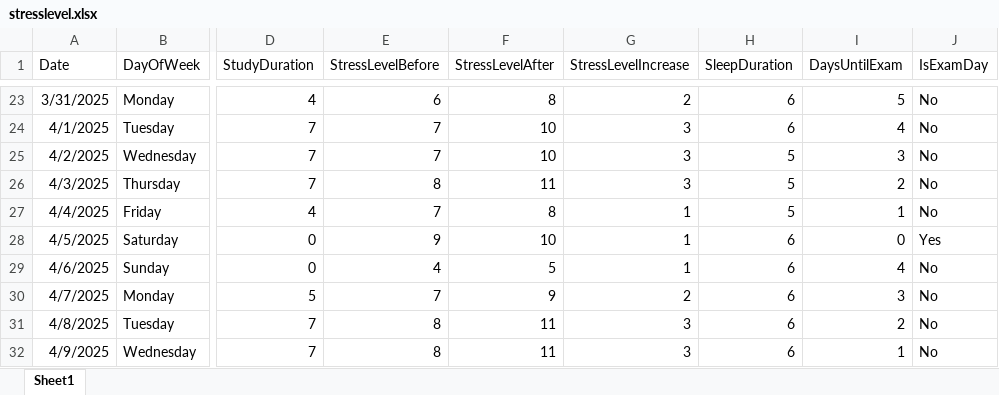
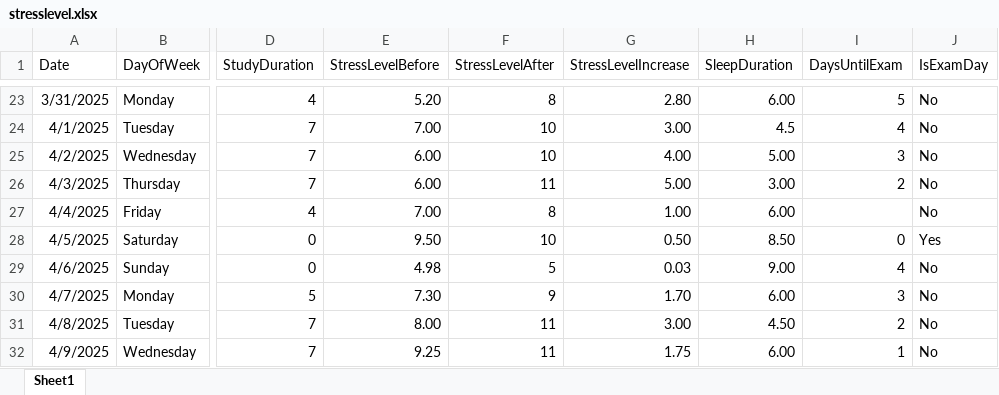
Before and after one commit to PelinAvramoglu/stresslevelanalysis, an Excel workbook: stresslevel.xlsx, sheet Sheet1, drawn as a sheet; only a part is shown, gaps mark what is left out; values as stored, in another font and other column widths than the file's, no borders; the diff covers the shown part only; the diff names each change by its address in the sheet, - before the commit and + after, or states it on an @@ line.

```diff
--- a/stresslevel.xlsx (sheet Sheet1)
+++ b/stresslevel.xlsx (sheet Sheet1)
-E23 (StressLevelBefore): 6
+E23 (StressLevelBefore): 5.20
-G23 (StressLevelIncrease): 2
+G23 (StressLevelIncrease): 2.80
-H23 (SleepDuration): 6
+H23 (SleepDuration): 6.00
-E24 (StressLevelBefore): 7
+E24 (StressLevelBefore): 7.00
-G24 (StressLevelIncrease): 3
+G24 (StressLevelIncrease): 3.00
-H24 (SleepDuration): 6
+H24 (SleepDuration): 4.5
-E25 (StressLevelBefore): 7
+E25 (StressLevelBefore): 6.00
-G25 (StressLevelIncrease): 3
+G25 (StressLevelIncrease): 4.00
-H25 (SleepDuration): 5
+H25 (SleepDuration): 5.00
-E26 (StressLevelBefore): 8
+E26 (StressLevelBefore): 6.00
-G26 (StressLevelIncrease): 3
+G26 (StressLevelIncrease): 5.00
-H26 (SleepDuration): 5
+H26 (SleepDuration): 3.00
-E27 (StressLevelBefore): 7
+E27 (StressLevelBefore): 7.00
-G27 (StressLevelIncrease): 1
+G27 (StressLevelIncrease): 1.00
-H27 (SleepDuration): 5
+H27 (SleepDuration): 6.00
-I27 (DaysUntilExam): 1
+I27 (DaysUntilExam): (empty)
-E28 (StressLevelBefore): 9
+E28 (StressLevelBefore): 9.50
-G28 (StressLevelIncrease): 1
+G28 (StressLevelIncrease): 0.50
-H28 (SleepDuration): 6
+H28 (SleepDuration): 8.50
-E29 (StressLevelBefore): 4
+E29 (StressLevelBefore): 4.98
-G29 (StressLevelIncrease): 1
+G29 (StressLevelIncrease): 0.03
-H29 (SleepDuration): 6
+H29 (SleepDuration): 9.00
-E30 (StressLevelBefore): 7
+E30 (StressLevelBefore): 7.30
-G30 (StressLevelIncrease): 2
+G30 (StressLevelIncrease): 1.70
-H30 (SleepDuration): 6
+H30 (SleepDuration): 6.00
-E31 (StressLevelBefore): 8
+E31 (StressLevelBefore): 8.00
-G31 (StressLevelIncrease): 3
+G31 (StressLevelIncrease): 3.00
-H31 (SleepDuration): 6
+H31 (SleepDuration): 4.50
-E32 (StressLevelBefore): 8
+E32 (StressLevelBefore): 9.25
-G32 (StressLevelIncrease): 3
+G32 (StressLevelIncrease): 1.75
-H32 (SleepDuration): 6
+H32 (SleepDuration): 6.00
```
Also changed, not shown: 66 edited cells elsewhere in this sheet.
